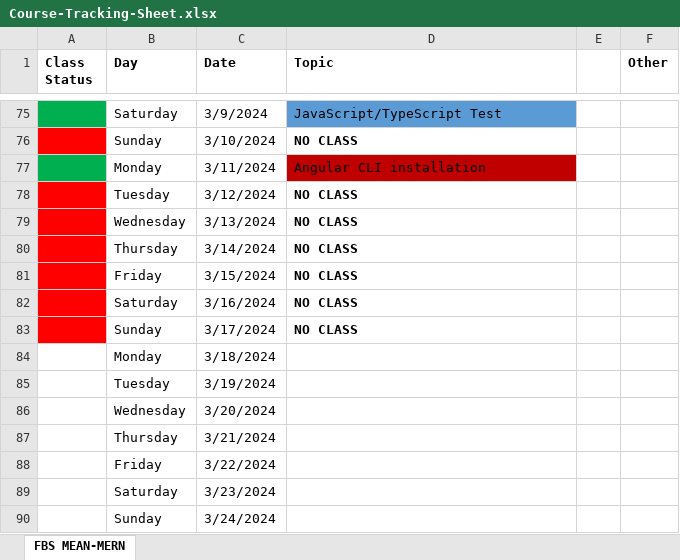
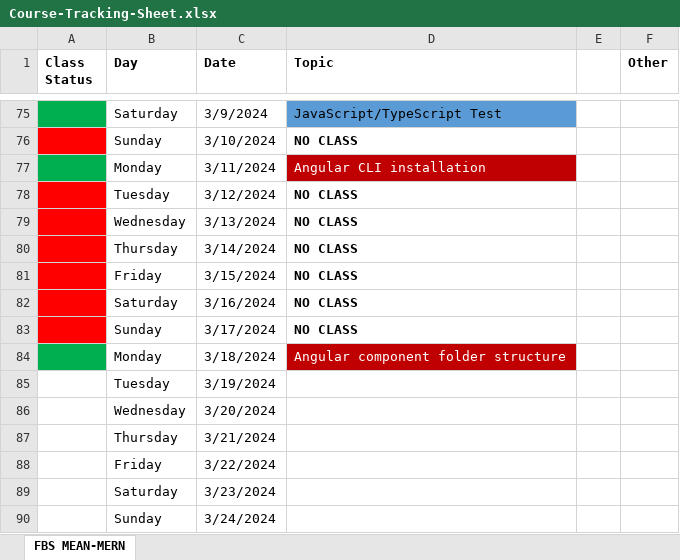
Before and after one commit to Govindrajewar/FirstBit-MeanMern, an Excel workbook: Course-Tracking-Sheet.xlsx, sheet FBS MEAN-MERN, drawn as a sheet; only a part is shown, gaps mark what is left out; values as stored, in another font and other column widths than the file's, no borders; the diff names each change by its address in the sheet, - before the commit and + after, or states it on an @@ line.

Commit message:
2024-03-24: Angular folder structure

```diff
--- a/Course-Tracking-Sheet.xlsx (sheet FBS MEAN-MERN)
+++ b/Course-Tracking-Sheet.xlsx (sheet FBS MEAN-MERN)
-D77 text colour: black
+D77 text colour: #FFFFFF
-A84 fill: none
+A84 fill: #00B050
-D84 (Topic): (empty)
+D84 (Topic): Angular component folder structure
-D84 fill: none
+D84 fill: #C00000
```
Also changed, not shown: 22 other files.
